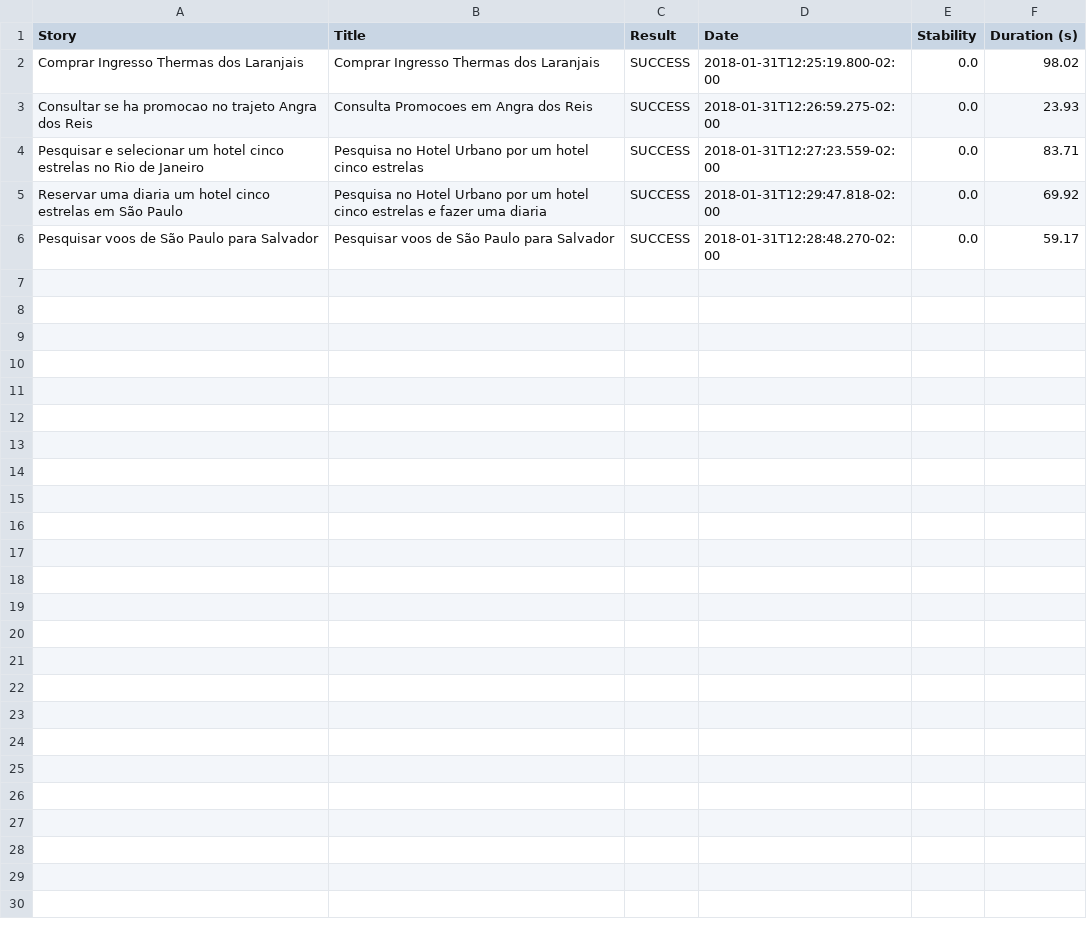
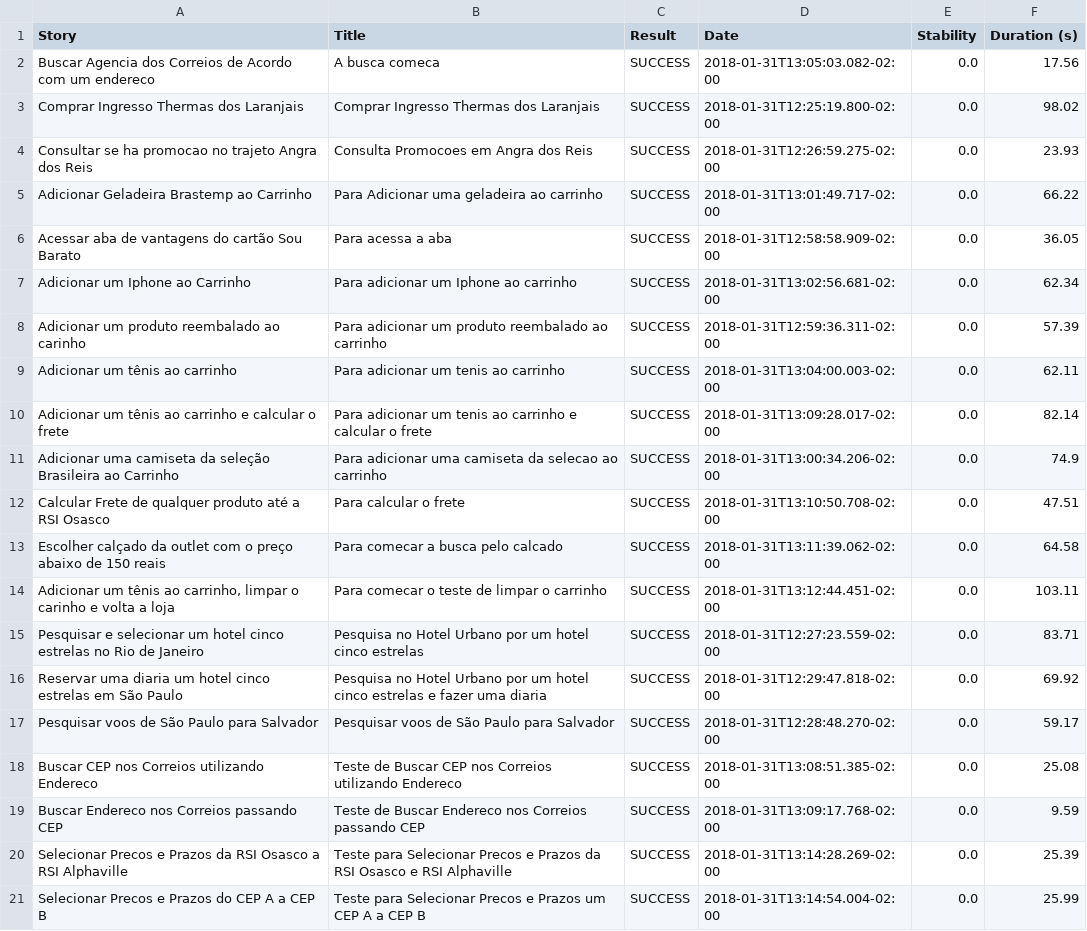
Before and after one commit to andrehenr/Testes-Utilizando-OpenBDT, a CSV file: projeto/bdd/report/output/folder/01f5288b80adbd3af52a8ed68a4a616d3164f750229f80da1ef344382d948835.csv, drawn as a sheet; the diff names each change by its address in the sheet, - before the commit and + after, or states it on an @@ line.

```diff
--- a/projeto/bdd/report/output/folder/01f5288b80adbd3af52a8ed68a4a616d3164f750229f80da1ef344382d948835.csv
+++ b/projeto/bdd/report/output/folder/01f5288b80adbd3af52a8ed68a4a616d3164f750229f80da1ef344382d948835.csv
+row 2: Buscar Agencia dos Correios de Acordo com um endereco | A busca comeca | SUCCESS | 2018-01-31T13:05:03.082-02:00 | 0.0 | 17.56
+row 5: Adicionar Geladeira Brastemp ao Carrinho | Para Adicionar uma geladeira ao carrinho | SUCCESS | 2018-01-31T13:01:49.717-02:00 | 0.0 | 66.22
+row 6: Acessar aba de vantagens do cartão Sou Barato | Para acessa a aba | SUCCESS | 2018-01-31T12:58:58.909-02:00 | 0.0 | 36.05
+row 7: Adicionar um Iphone ao Carrinho | Para adicionar um Iphone ao carrinho | SUCCESS | 2018-01-31T13:02:56.681-02:00 | 0.0 | 62.34
+row 8: Adicionar um produto reembalado ao carinho | Para adicionar um produto reembalado ao carrinho | SUCCESS | 2018-01-31T12:59:36.311-02:00 | 0.0 | 57.39
+row 9: Adicionar um tênis ao carrinho | Para adicionar um tenis ao carrinho | SUCCESS | 2018-01-31T13:04:00.003-02:00 | 0.0 | 62.11
+row 10: Adicionar um tênis ao carrinho e calcular o frete | Para adicionar um tenis ao carrinho e calcular o frete | SUCCESS | 2018-01-31T13:09:28.017-02:00 | 0.0 | 82.14
+row 11: Adicionar uma camiseta da seleção Brasileira ao Carrinho | Para adicionar uma camiseta da selecao ao carrinho | SUCCESS | 2018-01-31T13:00:34.206-02:00 | 0.0 | 74.9
+row 12: Calcular Frete de qualquer produto até a RSI Osasco | Para calcular o frete | SUCCESS | 2018-01-31T13:10:50.708-02:00 | 0.0 | 47.51
+row 13: Escolher calçado da outlet com o preço abaixo de 150 reais | Para comecar a busca pelo calcado | SUCCESS | 2018-01-31T13:11:39.062-02:00 | 0.0 | 64.58
+row 14: Adicionar um tênis ao carrinho, limpar o carinho e volta a loja | Para comecar o teste de limpar o carrinho | SUCCESS | 2018-01-31T13:12:44.451-02:00 | 0.0 | 103.11
+row 18: Buscar CEP nos Correios utilizando Endereco | Teste de Buscar CEP nos Correios utilizando Endereco | SUCCESS | 2018-01-31T13:08:51.385-02:00 | 0.0 | 25.08
+row 19: Buscar Endereco nos Correios passando CEP | Teste de Buscar Endereco nos Correios passando CEP | SUCCESS | 2018-01-31T13:09:17.768-02:00 | 0.0 | 9.59
+row 20: Selecionar Precos e Prazos da RSI Osasco a RSI Alphaville | Teste para Selecionar Precos e Prazos da RSI Osasco e RSI Alphaville | SUCCESS | 2018-01-31T13:14:28.269-02:00 | 0.0 | 25.39
+row 21: Selecionar Precos e Prazos do CEP A a CEP B | Teste para Selecionar Precos e Prazos um CEP A a CEP B | SUCCESS | 2018-01-31T13:14:54.004-02:00 | 0.0 | 25.99
```
Also changed, not shown: projeto/bdd/report/output/folder/7d55084aec0717130491d35a346b9b58ed4dbd4baa1efcadfbbc4b066d1acbca.csv, projeto/bdd/report/output/folder/b964a040ccee2192880812cc5de2c4d0075e3288c1b298b7dda0839367bb26be.csv, 40 other files.
